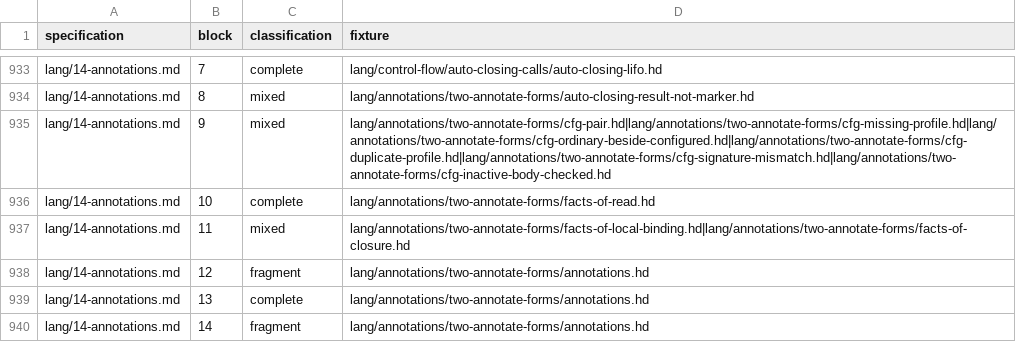
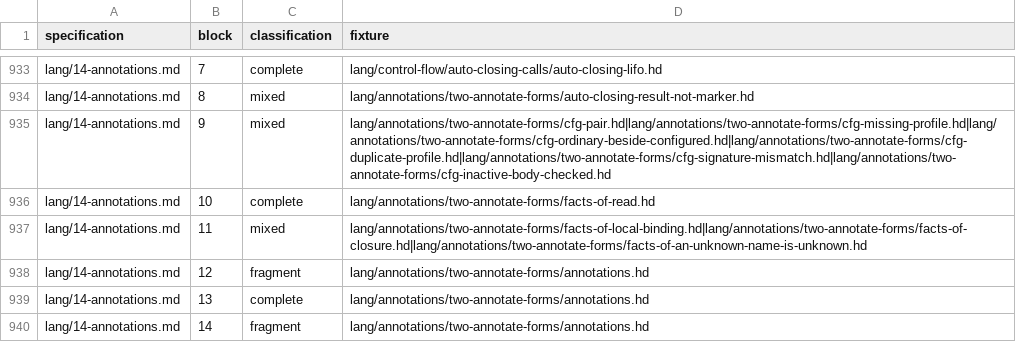
Before and after one commit to HerringtonDarkholme/hd-lang, a TSV file: spec/conformance/examples.tsv, drawn as a sheet; only a part is shown, gaps mark what is left out.

```diff
--- a/spec/conformance/examples.tsv
+++ b/spec/conformance/examples.tsv
@@ -936,3 +936,3 @@ lang/14-annotations.md	9	mixed	lang/annotations/two-annotate-forms/cfg-pair.hd|l
 lang/14-annotations.md	10	complete	lang/annotations/two-annotate-forms/facts-of-read.hd
-lang/14-annotations.md	11	mixed	lang/annotations/two-annotate-forms/facts-of-local-binding.hd|lang/annotations/two-annotate-forms/facts-of-closure.hd
+lang/14-annotations.md	11	mixed	lang/annotations/two-annotate-forms/facts-of-local-binding.hd|lang/annotations/two-annotate-forms/facts-of-closure.hd|lang/annotations/two-annotate-forms/facts-of-an-unknown-name-is-unknown.hd
 lang/14-annotations.md	12	fragment	lang/annotations/two-annotate-forms/annotations.hd
```
Also changed, not shown: 10 other files.
